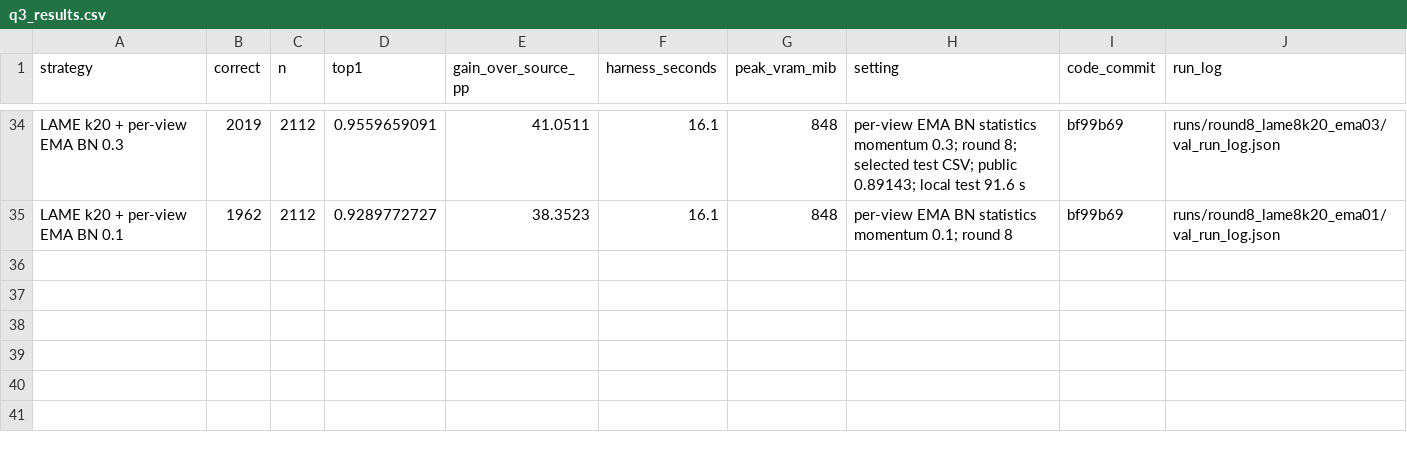
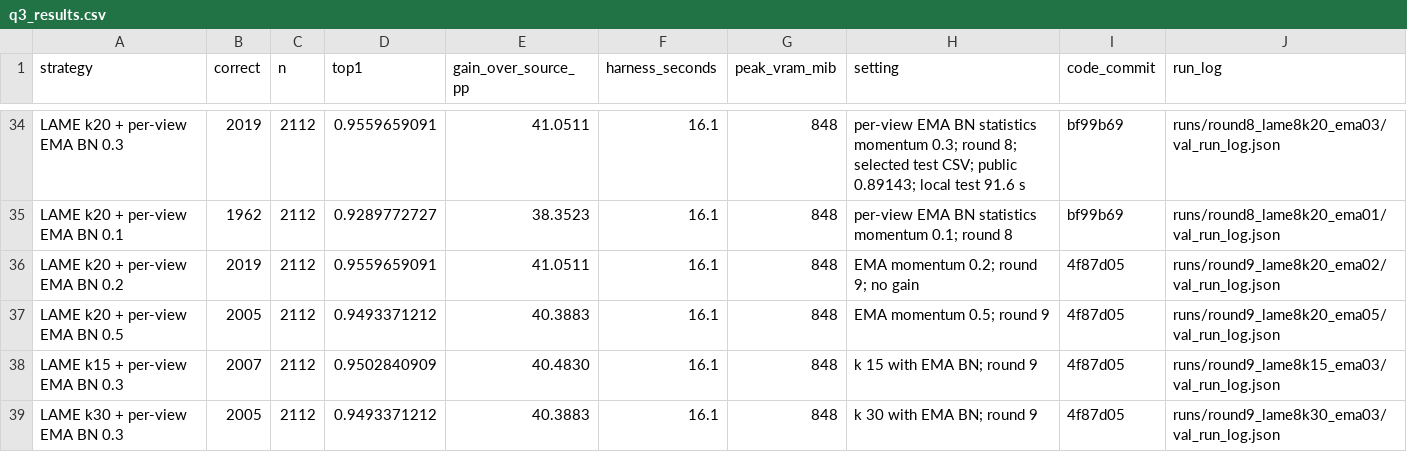
Before and after one commit to henrywen547/CVPDLhw2, a CSV file: docs/q3_results.csv, drawn as a sheet; only a part is shown, gaps mark what is left out.

```diff
--- a/docs/q3_results.csv
+++ b/docs/q3_results.csv
@@ -35 +35,5 @@ LAME k20 + per-view EMA BN 0.3,2019,2112,0.9559659091,41.0511,16.1,848,"per-view
 LAME k20 + per-view EMA BN 0.1,1962,2112,0.9289772727,38.3523,16.1,848,"per-view EMA BN statistics momentum 0.1; round 8",bf99b69,runs/round8_lame8k20_ema01/val_run_log.json
+LAME k20 + per-view EMA BN 0.2,2019,2112,0.9559659091,41.0511,16.1,848,"EMA momentum 0.2; round 9; no gain",4f87d05,runs/round9_lame8k20_ema02/val_run_log.json
+LAME k20 + per-view EMA BN 0.5,2005,2112,0.9493371212,40.3883,16.1,848,"EMA momentum 0.5; round 9",4f87d05,runs/round9_lame8k20_ema05/val_run_log.json
+LAME k15 + per-view EMA BN 0.3,2007,2112,0.9502840909,40.4830,16.1,848,"k 15 with EMA BN; round 9",4f87d05,runs/round9_lame8k15_ema03/val_run_log.json
+LAME k30 + per-view EMA BN 0.3,2005,2112,0.9493371212,40.3883,16.1,848,"k 30 with EMA BN; round 9",4f87d05,runs/round9_lame8k30_ema03/val_run_log.json
```
Also changed, not shown: 2 other files.
